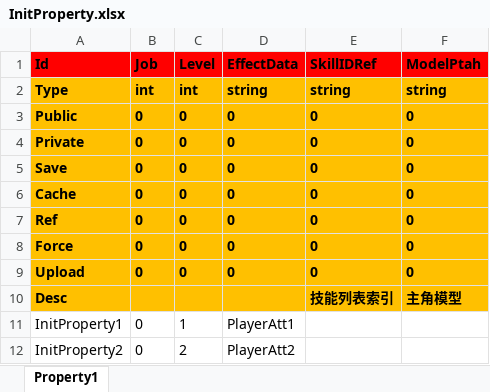
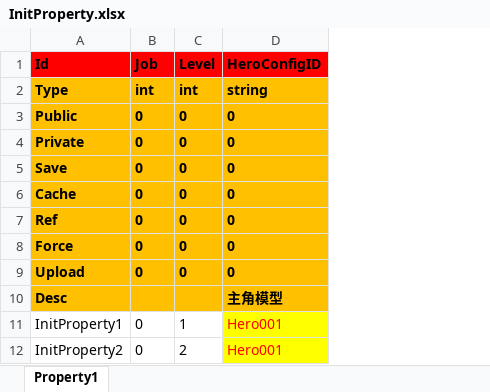
Before and after one commit to hu-81/NoahGameFramee, an Excel workbook: _Out/NFDataCfg/Excel/InitProperty.xlsx, sheet Property1, drawn as a sheet; only a part is shown; values as stored, in another font and other column widths than the file's, no borders; removed rows and columns are numbered as before the commit, all else as after; the diff names each change by its address in the sheet, - before the commit and + after, or states it on an @@ line.

```diff
--- a/_Out/NFDataCfg/Excel/InitProperty.xlsx (sheet Property1)
+++ b/_Out/NFDataCfg/Excel/InitProperty.xlsx (sheet Property1)
-column D (EffectData), rows 2-12: string | 0 | 0 | 0 | 0 | 0 | 0 | 0 |  | PlayerAtt1 | PlayerAtt2
-column E (SkillIDRef), rows 2-10: string | 0 | 0 | 0 | 0 | 0 | 0 | 0 | 技能列表索引
-column F (ModelPtah), rows 2-10: string | 0 | 0 | 0 | 0 | 0 | 0 | 0 | 主角模型
+column D (HeroConfigID), rows 2-12: string | 0 | 0 | 0 | 0 | 0 | 0 | 0 | 主角模型 | Hero001 | Hero001
```
Also changed, not shown: _Out/NFDataCfg/Excel/Scene.xlsx, 2 other files.
